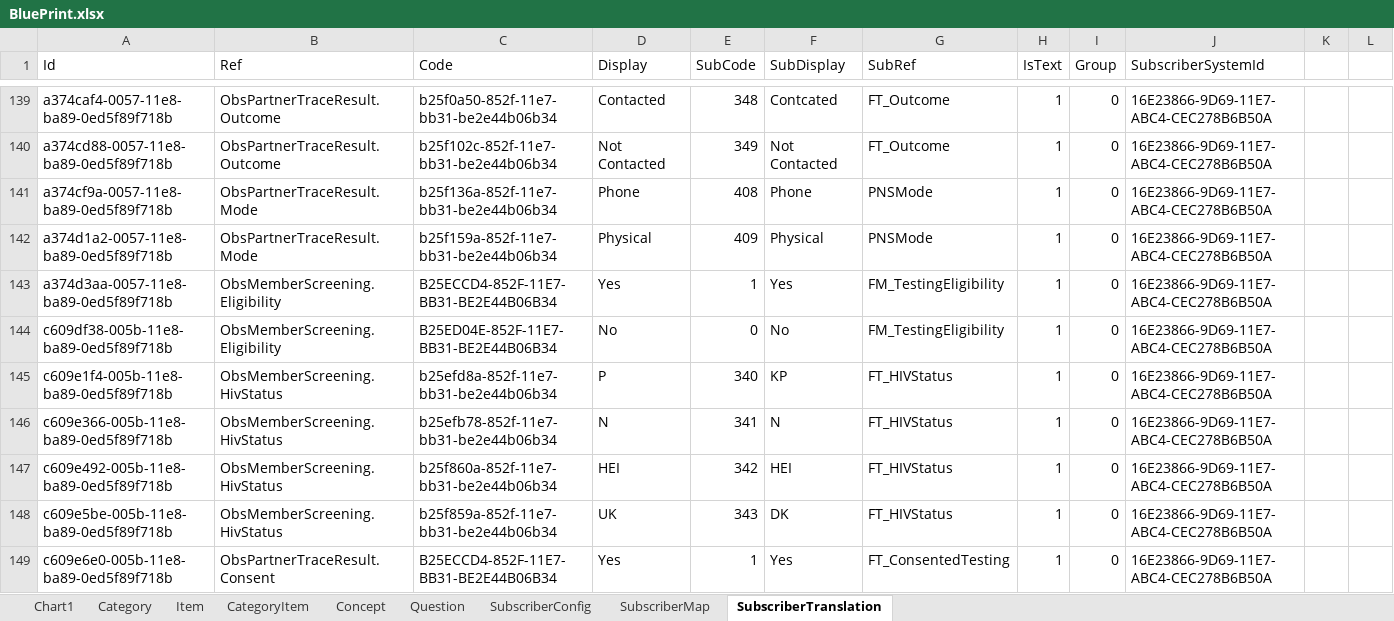
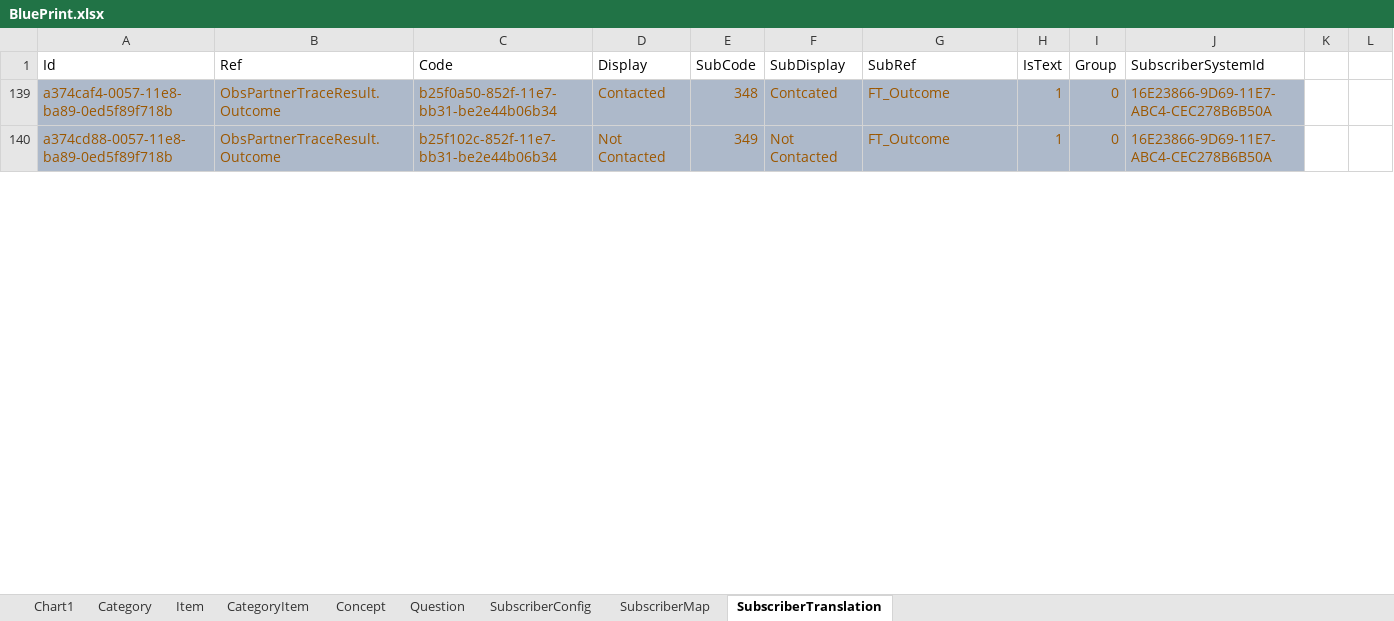
Before and after one commit to palladiumkenya/livehapi, an Excel workbook: Templates/BluePrint.xlsx, sheet SubscriberTranslation, drawn as a sheet; only a part is shown, gaps mark what is left out; values as stored, in another font and other column widths than the file's, no borders; table styles not drawn; the diff covers the shown part only; the diff names each change by its address in the sheet, - before the commit and + after, or states it on an @@ line.

```diff
--- a/Templates/BluePrint.xlsx (sheet SubscriberTranslation)
+++ b/Templates/BluePrint.xlsx (sheet SubscriberTranslation)
@@ A139:J140 fill: none → #ADB9CA, text colour: black → #9C5700 @@
@@ row 141 hidden: a374cf9a-0057-11e8-ba89-0ed5f89f718b | ObsPartnerTraceResult.Mode | b25f136a-852f-11e7-bb31-be2e44b06b34 | Phone | 408 | Phone | PNSMode | 1 | 0 | 16E23866-9D69-11E7-ABC4-CEC278B6B50A @@
@@ row 142 hidden: a374d1a2-0057-11e8-ba89-0ed5f89f718b | ObsPartnerTraceResult.Mode | b25f159a-852f-11e7-bb31-be2e44b06b34 | Physical | 409 | Physical | PNSMode | 1 | 0 | 16E23866-9D69-11E7-ABC4-CEC278B6B50A @@
@@ row 143 hidden: a374d3aa-0057-11e8-ba89-0ed5f89f718b | ObsMemberScreening.Eligibility | B25ECCD4-852F-11E7-BB31-BE2E44B06B34 | Yes | 1 | Yes | FM_TestingEligibility | 1 | 0 | 16E23866-9D69-11E7-ABC4-CEC278B6B50A @@
@@ row 144 hidden: c609df38-005b-11e8-ba89-0ed5f89f718b | ObsMemberScreening.Eligibility | B25ED04E-852F-11E7-BB31-BE2E44B06B34 | No | 0 | No | FM_TestingEligibility | 1 | 0 | 16E23866-9D69-11E7-ABC4-CEC278B6B50A @@
@@ row 145 hidden: c609e1f4-005b-11e8-ba89-0ed5f89f718b | ObsMemberScreening.HivStatus | b25efd8a-852f-11e7-bb31-be2e44b06b34 | P | 340 | KP | FT_HIVStatus | 1 | 0 | 16E23866-9D69-11E7-ABC4-CEC278B6B50A @@
@@ row 146 hidden: c609e366-005b-11e8-ba89-0ed5f89f718b | ObsMemberScreening.HivStatus | b25efb78-852f-11e7-bb31-be2e44b06b34 | N | 341 | N | FT_HIVStatus | 1 | 0 | 16E23866-9D69-11E7-ABC4-CEC278B6B50A @@
@@ row 147 hidden: c609e492-005b-11e8-ba89-0ed5f89f718b | ObsMemberScreening.HivStatus | b25f860a-852f-11e7-bb31-be2e44b06b34 | HEI | 342 | HEI | FT_HIVStatus | 1 | 0 | 16E23866-9D69-11E7-ABC4-CEC278B6B50A @@
@@ row 148 hidden: c609e5be-005b-11e8-ba89-0ed5f89f718b | ObsMemberScreening.HivStatus | b25f859a-852f-11e7-bb31-be2e44b06b34 | UK | 343 | DK | FT_HIVStatus | 1 | 0 | 16E23866-9D69-11E7-ABC4-CEC278B6B50A @@
-row 149: c609e6e0-005b-11e8-ba89-0ed5f89f718b | ObsPartnerTraceResult.Consent | B25ECCD4-852F-11E7-BB31-BE2E44B06B34 | Yes | 1 | Yes | FT_ConsentedTesting | 1 | 0 | 16E23866-9D69-11E7-ABC4-CEC278B6B50A
```
Also changed, not shown: 6 removed rows, 140 hidden or unhidden rows and cell formats elsewhere in this sheet, sheet SubscriberMap, sheet CategoryItem, sheet Item, sheet Category, hidden cells, charts or pictures, 6 other files.
